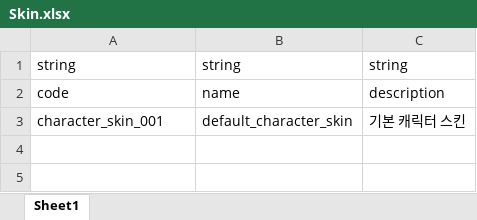
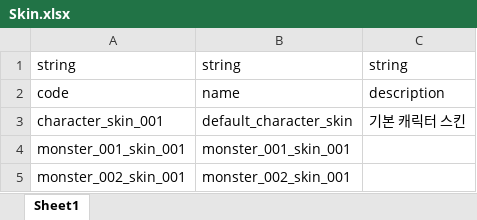
Before and after one commit to Baeinsoo/infrastructure, an Excel workbook: table/source/Skin.xlsx, sheet Sheet1, drawn as a sheet; values as stored, in another font and other column widths than the file's, no borders; the diff names each change by its address in the sheet, - before the commit and + after, or states it on an @@ line.

```diff
--- a/table/source/Skin.xlsx (sheet Sheet1)
+++ b/table/source/Skin.xlsx (sheet Sheet1)
+row 4: monster_001_skin_001 | monster_001_skin_001
+row 5: monster_002_skin_001 | monster_002_skin_001
```
Also changed, not shown: table/source/Action.xlsx, table/source/Character.xlsx, 4 other files.
